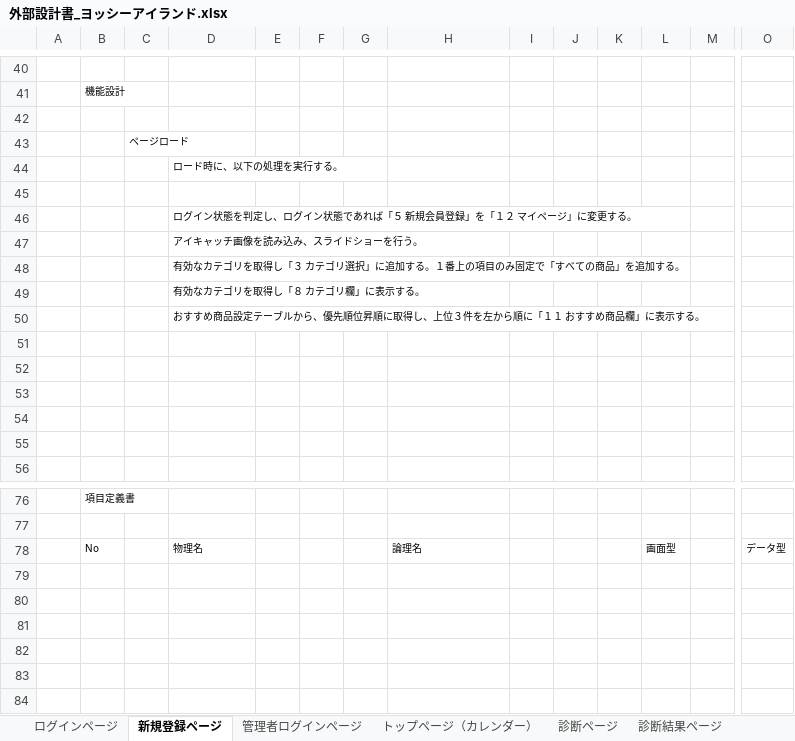
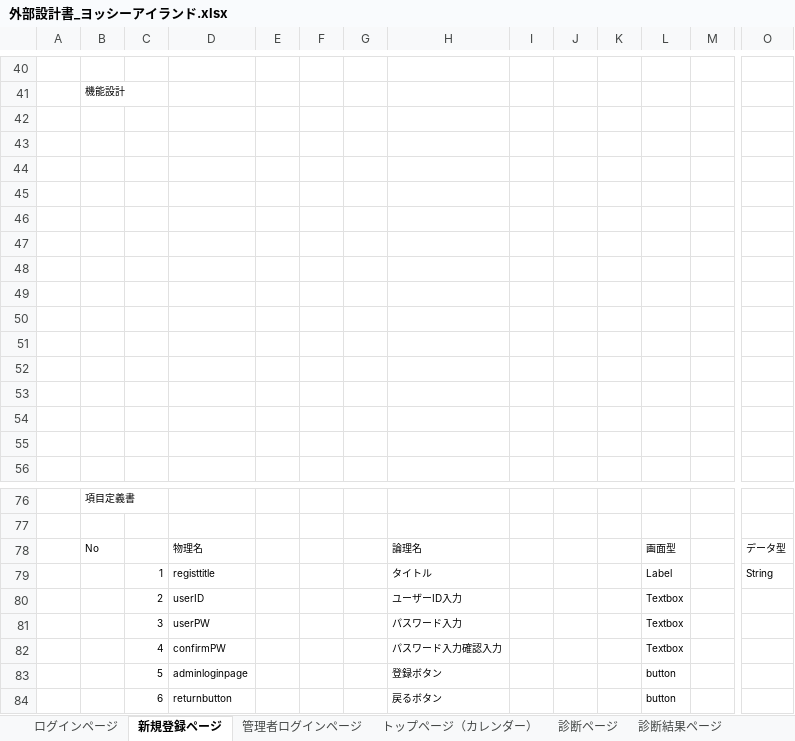
Before and after one commit to DOJO-2021/C-3, an Excel workbook: documnets/外部設計書_ヨッシーアイランド.xlsx, sheet 新規登録ページ, drawn as a sheet; only a part is shown, gaps mark what is left out; values as stored, in another font and other column widths than the file's, no borders; charts and pictures not drawn; removed rows and columns are numbered as before the commit, all else as after; rows hold the shown columns only; the diff names each change by its address in the sheet, - before the commit and + after, or states it on an @@ line.

```diff
--- a/documnets/外部設計書_ヨッシーアイランド.xlsx (sheet 新規登録ページ)
+++ b/documnets/外部設計書_ヨッシーアイランド.xlsx (sheet 新規登録ページ)
-row 43:  |  | ページロード
-row 44:  |  |  | ロード時に、以下の処理を実行する。
-D44: ログイン状態を判定し、ログイン状態であれば「５ 新規会員登録」を「１２ マイページ」に変更する。
+D44: (empty)
-D45: アイキャッチ画像を読み込み、スライドショーを行う。
+D45: (empty)
-D46: 有効なカテゴリを取得し「３ カテゴリ選択」に追加する。１番上の項目のみ固定で「すべての商品」を追加する。
+D46: (empty)
-D47: 有効なカテゴリを取得し「８ カテゴリ欄」に表示する。
+D47: (empty)
-D48: おすすめ商品設定テーブルから、優先順位昇順に取得し、上位３件を左から順に「１１ おすすめ商品欄」に表示する。
+D48: (empty)
+row 49: (empty)
+row 50: (empty)
+row 79:  |  | 1 | registtitle |  |  |  | タイトル |  |  |  | Label |  | String
+row 80:  |  | 2 | userID |  |  |  | ユーザーID入力 |  |  |  | Textbox
+row 81:  |  | 3 | userPW |  |  |  | パスワード入力 |  |  |  | Textbox
+row 82:  |  | 4 | confirmPW |  |  |  | パスワード入力確認入力 |  |  |  | Textbox
+row 83:  |  | 5 | adminloginpage |  |  |  | 登録ボタン |  |  |  | button
+row 84:  |  | 6 | returnbutton |  |  |  | 戻るボタン |  |  |  | button
```
Also changed, not shown: sheet 診断結果ページ, sheet トップページ（管理者）, sheet 管理者ログインページ, sheet ログインページ, sheet ヘッダー, sheet フッター, charts or pictures.
